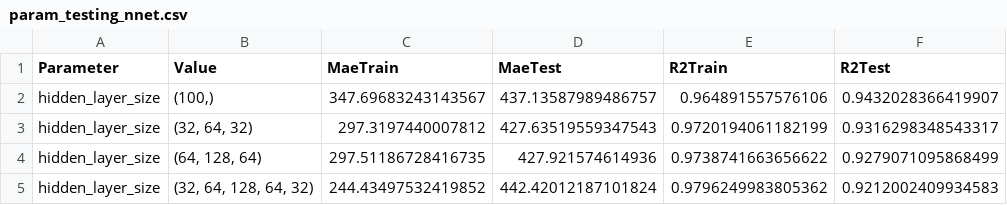
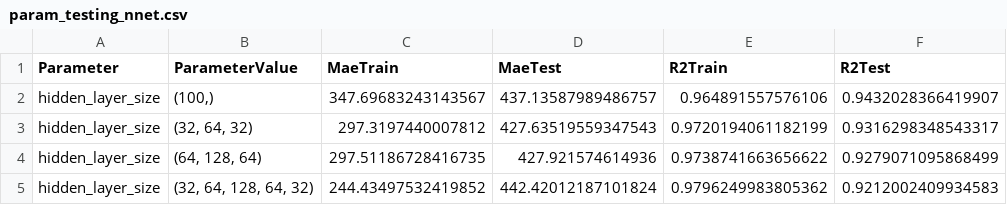
Before and after one commit to ymb287/dsf_project, a CSV file: param_testing_nnet.csv, drawn as a sheet; only a part is shown.

```diff
--- a/param_testing_nnet.csv
+++ b/param_testing_nnet.csv
@@ -1,2 +1,2 @@
-Parameter;Value;MaeTrain;MaeTest;R2Train;R2Test
+Parameter;ParameterValue;MaeTrain;MaeTest;R2Train;R2Test
 hidden_layer_size;(100,);347.69683243143567;437.13587989486757;0.964891557576106;0.9432028366419907
```
Also changed, not shown: 1 other file.
